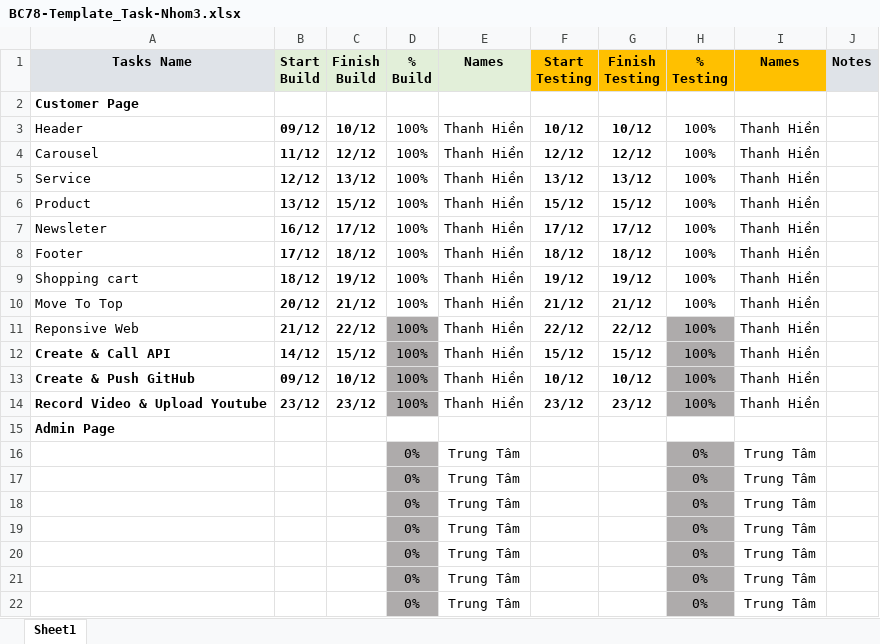
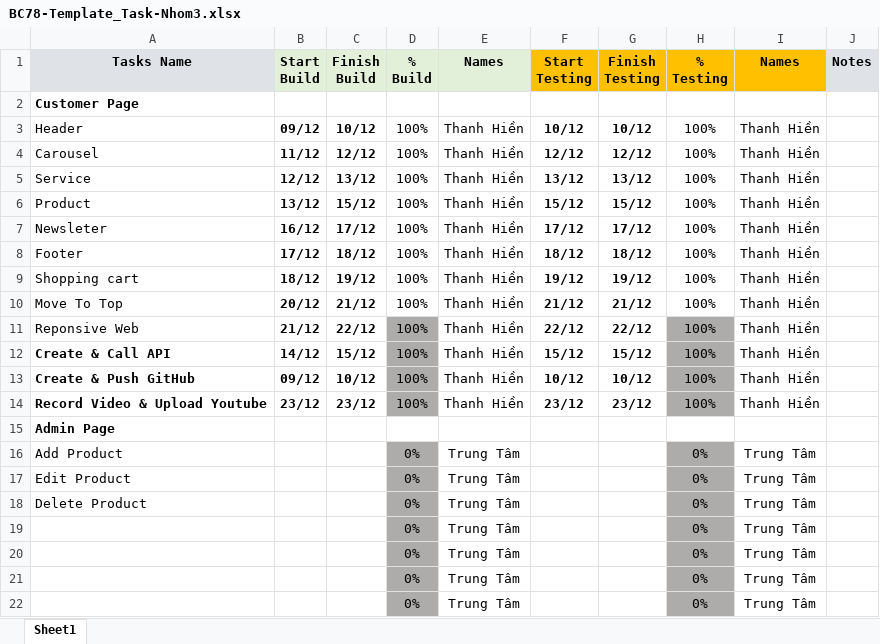
Before and after one commit to thanhhien1732/BC78_Capstone-JS_Nhom3, an Excel workbook: template/BC78-Template_Task-Nhom3.xlsx, sheet Sheet1, drawn as a sheet; values as stored, in another font and other column widths than the file's, no borders; conditional formats not drawn; the diff names each change by its address in the sheet, - before the commit and + after, or states it on an @@ line.

Commit message:
update template

```diff
--- a/template/BC78-Template_Task-Nhom3.xlsx (sheet Sheet1)
+++ b/template/BC78-Template_Task-Nhom3.xlsx (sheet Sheet1)
-A16 (Tasks Name): (empty)
+A16 (Tasks Name): Add Product
-A17 (Tasks Name): (empty)
+A17 (Tasks Name): Edit Product
-A18 (Tasks Name): (empty)
+A18 (Tasks Name): Delete Product
```
